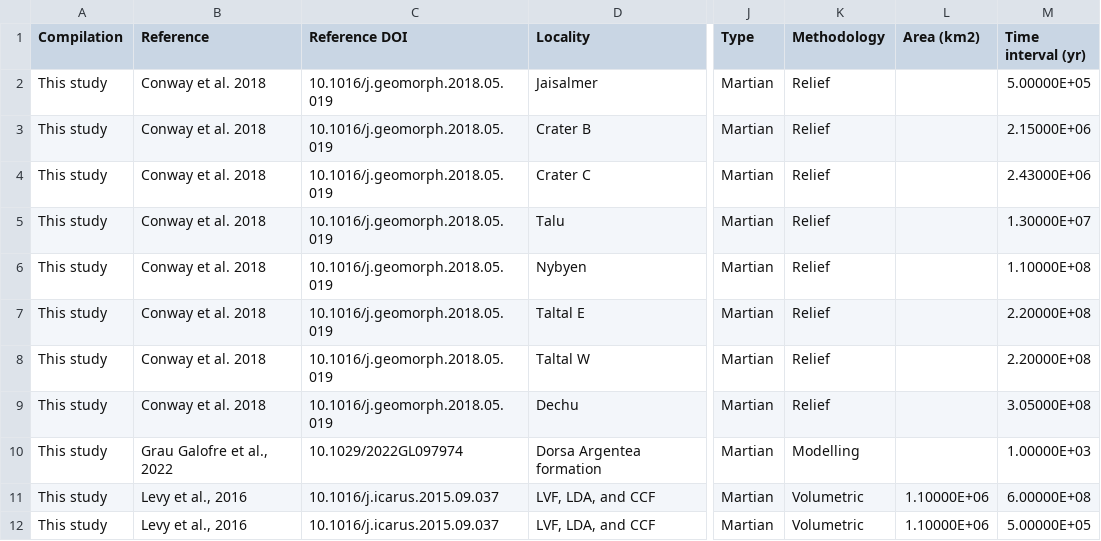
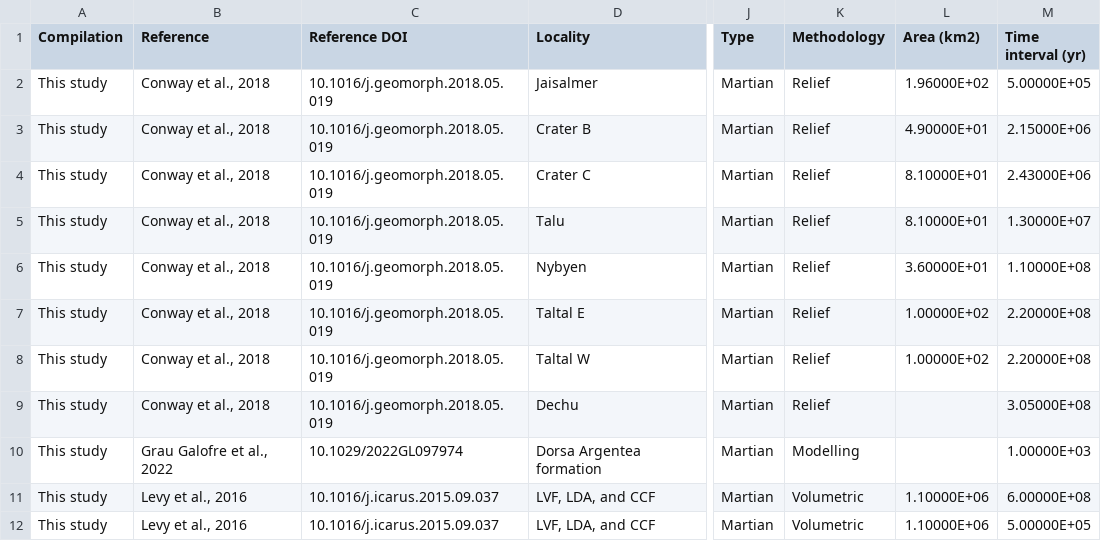
Before and after one commit to mansakrishna23/glacial_erosion_rates, a TSV file: data/glacial_erosion_Mars.tsv, drawn as a sheet; only a part is shown, gaps mark what is left out; the diff names each change by its address in the sheet, - before the commit and + after, or states it on an @@ line.

Commit message:
More Martian data!

```diff
--- a/data/glacial_erosion_Mars.tsv
+++ b/data/glacial_erosion_Mars.tsv
-B2:B9 (Reference): Conway et al. 2018
+B2:B9 (Reference): Conway et al., 2018
-L2 (Area (km2)): (empty)
+L2 (Area (km2)): 1.96000E+02
-L3 (Area (km2)): (empty)
+L3 (Area (km2)): 4.90000E+01
-L4:L5 (Area (km2)): (empty)
+L4:L5 (Area (km2)): 8.10000E+01
-L6 (Area (km2)): (empty)
+L6 (Area (km2)): 3.60000E+01
-L7:L8 (Area (km2)): (empty)
+L7:L8 (Area (km2)): 1.00000E+02
```
Also changed, not shown: 1 other file.
